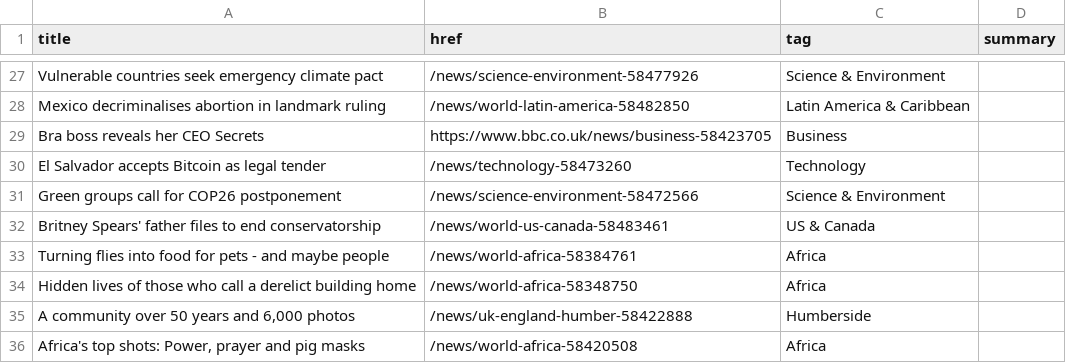
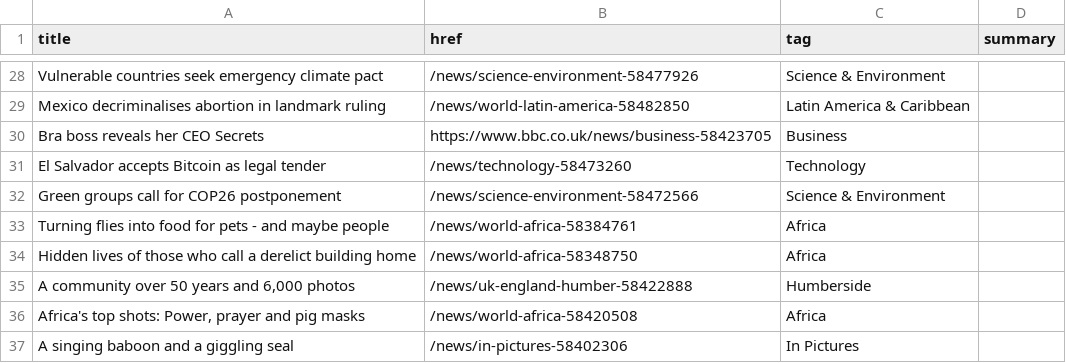
Before and after one commit to jsoma/autoscraper-history, a CSV file: bbc-headlines.csv, drawn as a sheet; only a part is shown, gaps mark what is left out; the shorter side is filled out with more unchanged rows; the diff covers the shown part only.

```diff
--- a/bbc-headlines.csv
+++ b/bbc-headlines.csv
@@ -31,3 +32,2 @@ El Salvador accepts Bitcoin as legal tender,/news/technology-58473260,Technology
 Green groups call for COP26 postponement,/news/science-environment-58472566,Science & Environment,
-Britney Spears' father files to end conservatorship,/news/world-us-canada-58483461,US & Canada,
 Turning flies into food for pets - and maybe people,/news/world-africa-58384761,Africa,
```
Also changed, not shown: 8 added rows, 7 removed rows, 4 moved rows and 1 edited cell elsewhere in this file.
